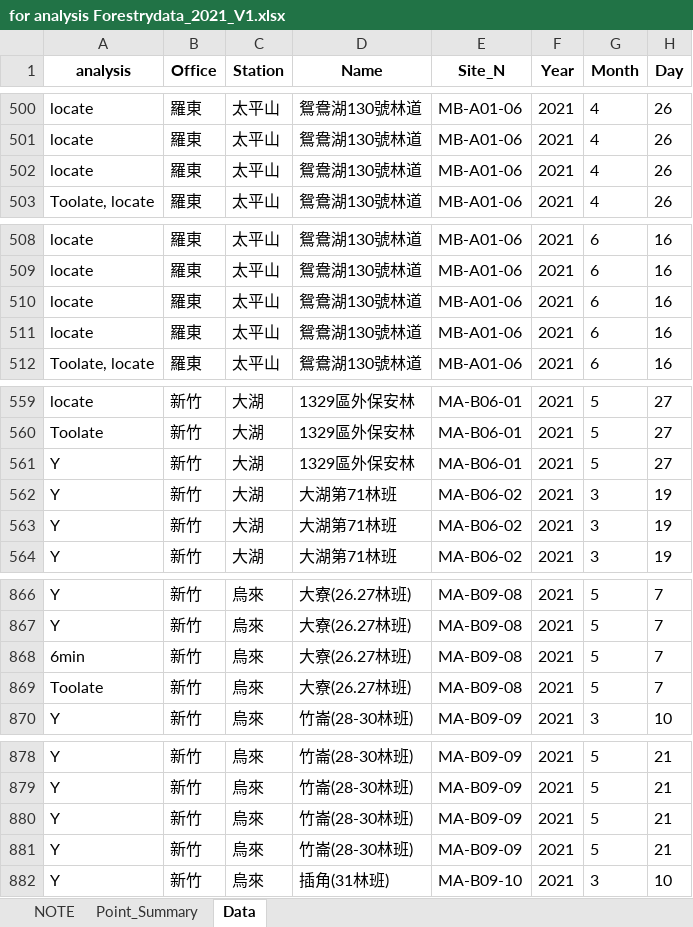
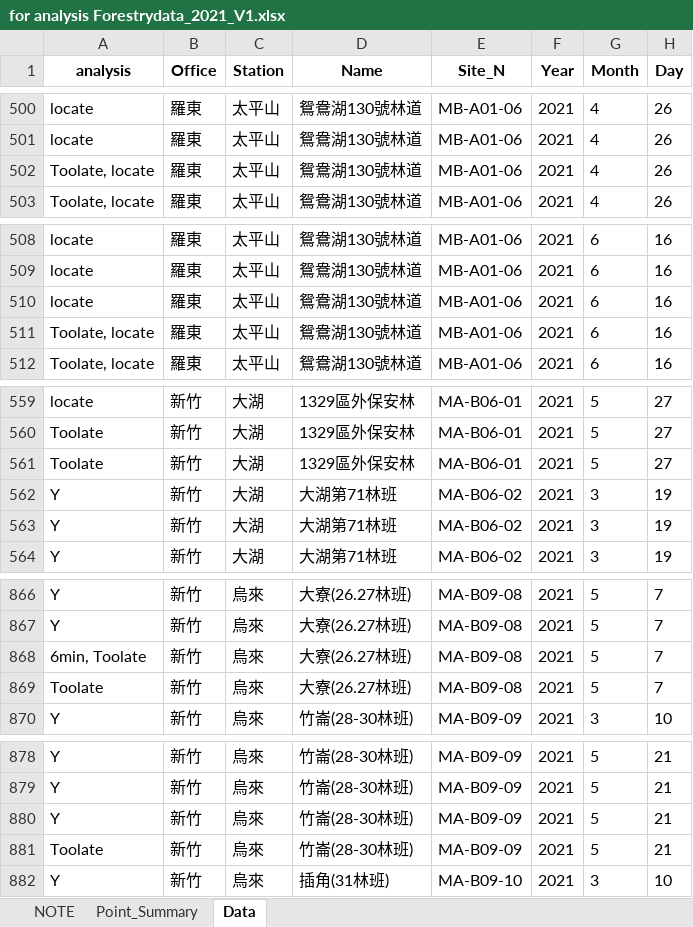
Before and after one commit to wetinhsu/Macaca-population-trend, an Excel workbook: data/clean/Forestry/for analysis/for analysis Forestrydata_2021_V1.xlsx, sheet Data, drawn as a sheet; only a part is shown, gaps mark what is left out; values as stored, in another font and other column widths than the file's, no borders; the diff covers the shown part only; the diff names each change by its address in the sheet, - before the commit and + after, or states it on an @@ line.

```diff
--- a/data/clean/Forestry/for analysis/for analysis Forestrydata_2021_V1.xlsx (sheet Data)
+++ b/data/clean/Forestry/for analysis/for analysis Forestrydata_2021_V1.xlsx (sheet Data)
-A502 (analysis): locate
+A502 (analysis): Toolate, locate
-A511 (analysis): locate
+A511 (analysis): Toolate, locate
-A561 (analysis): Y
+A561 (analysis): Toolate
-A868 (analysis): 6min
+A868 (analysis): 6min, Toolate
-A881 (analysis): Y
+A881 (analysis): Toolate
```
Also changed, not shown: 29 edited cells elsewhere in this sheet, sheet Point_Summary, Report of Foresty_20211124/gis plot/for analysis Forestrydata_2021_V1 - 複製.xlsx, data/clean/Forestry/for analysis/for analysis Forestrydata_2020_V2.xlsx, 18 other files.
